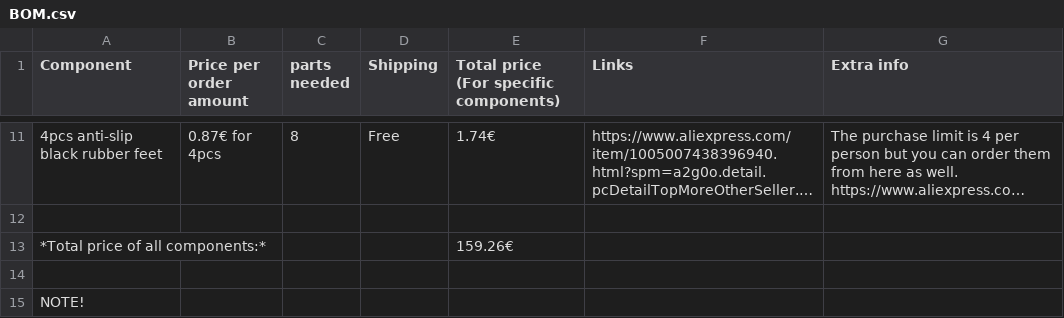
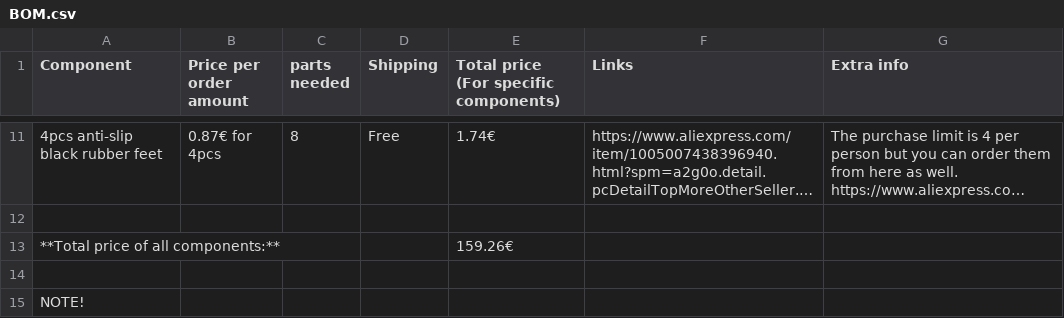
Before and after one commit to NoseFa/splitkb, a CSV file: BOM.csv, drawn as a sheet; only a part is shown, gaps mark what is left out; long unchanged cells end in …; the diff names each change by its address in the sheet, - before the commit and + after, or states it on an @@ line.

Commit message:
Bolding fix

```diff
--- a/BOM.csv
+++ b/BOM.csv
-A13 (Component): *Total price of all components:*
+A13 (Component): **Total price of all components:**
```
